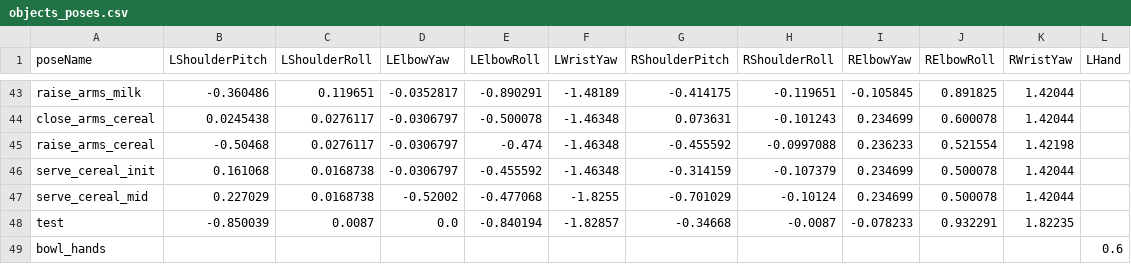
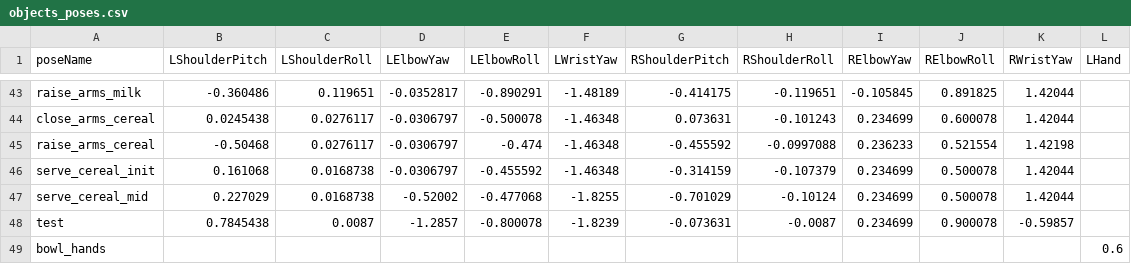
Before and after one commit to SinfonIAUniandes/manipulation_utilities, a CSV file: src/data/objects_poses.csv, drawn as a sheet; only a part is shown, gaps mark what is left out; the diff names each change by its address in the sheet, - before the commit and + after, or states it on an @@ line.

Commit message:
Co-authored-by: Juan Diego Montenegro <Dakudemon23@users.noreply.github.com> Co-authored-by: Alonso Hernandez <fai-aher@users.noreply.github.com>

```diff
--- a/src/data/objects_poses.csv
+++ b/src/data/objects_poses.csv
-B48 (LShoulderPitch): -0.850039
+B48 (LShoulderPitch): 0.7845438
-D48 (LElbowYaw): 0.0
+D48 (LElbowYaw): -1.2857
-E48 (LElbowRoll): -0.840194
+E48 (LElbowRoll): -0.800078
-F48 (LWristYaw): -1.82857
+F48 (LWristYaw): -1.8239
-G48 (RShoulderPitch): -0.34668
+G48 (RShoulderPitch): -0.073631
-I48 (RElbowYaw): -0.078233
+I48 (RElbowYaw): 0.234699
-J48 (RElbowRoll): 0.932291
+J48 (RElbowRoll): 0.900078
-K48 (RWristYaw): 1.82235
+K48 (RWristYaw): -0.59857
```
